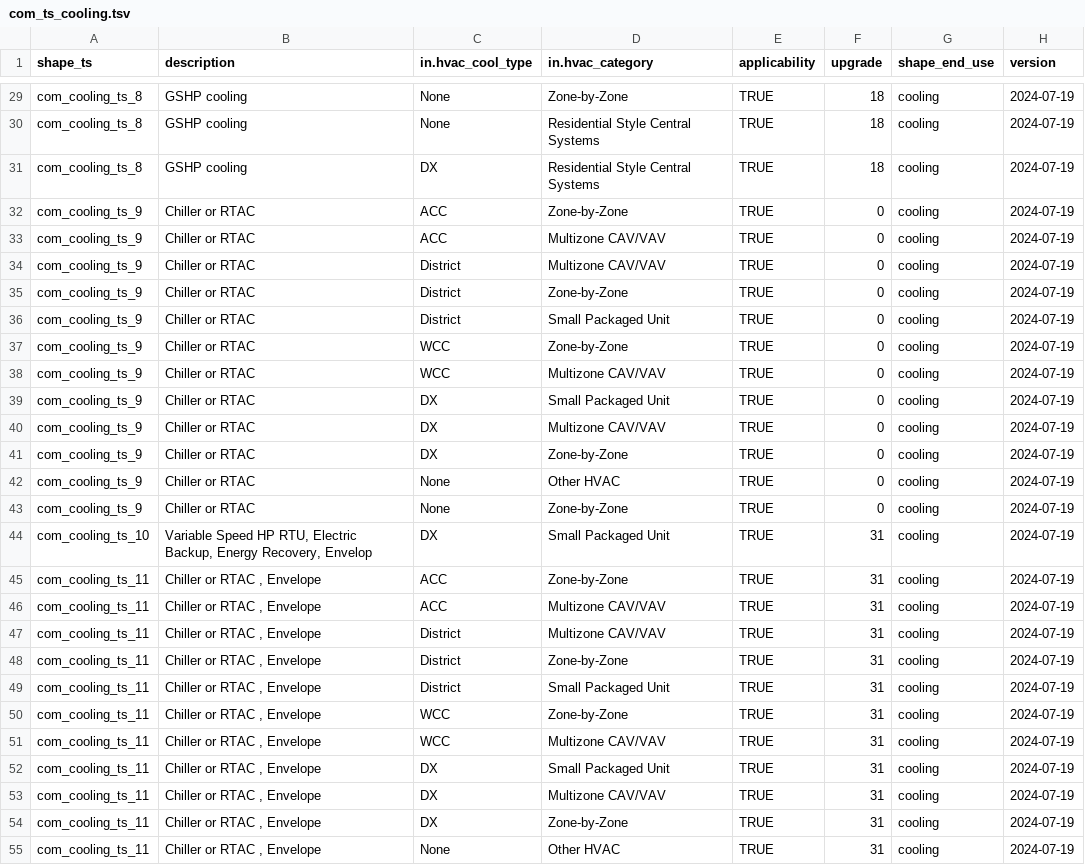
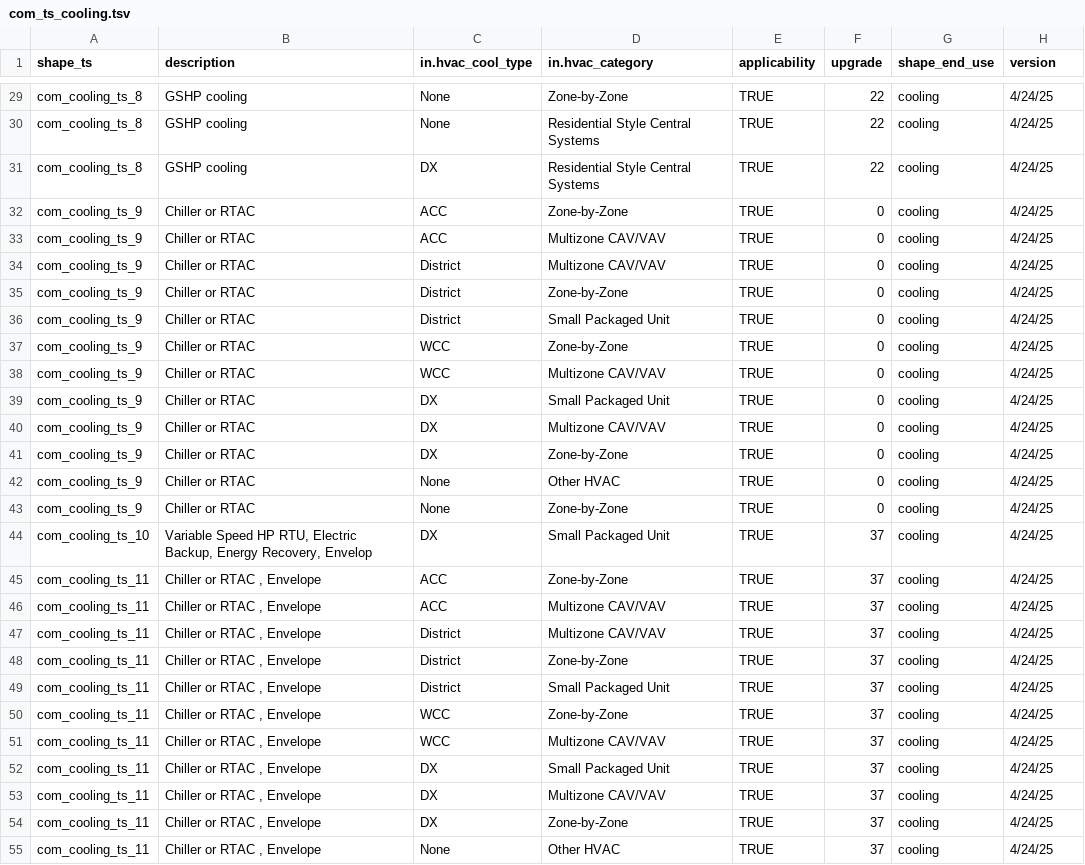
Before and after one commit to handichan/BSS-Workflow, a TSV file: map_eu/com/com_ts_cooling.tsv, drawn as a sheet; only a part is shown, gaps mark what is left out; the diff covers the shown part only; the diff names each change by its address in the sheet, - before the commit and + after, or states it on an @@ line.

Commit message:
Update to 2024.2 upgrade numbers

```diff
--- a/map_eu/com/com_ts_cooling.tsv
+++ b/map_eu/com/com_ts_cooling.tsv
-F29:F31 (upgrade): 18
+F29:F31 (upgrade): 22
-H29:H55 (version): 2024-07-19
+H29:H55 (version): 4/24/25
-F44:F55 (upgrade): 31
+F44:F55 (upgrade): 37
```
Also changed, not shown: 39 edited cells elsewhere in this file, map_eu/com/com_ts_heating.tsv, map_eu/com/com_ts_ventilation.tsv.
